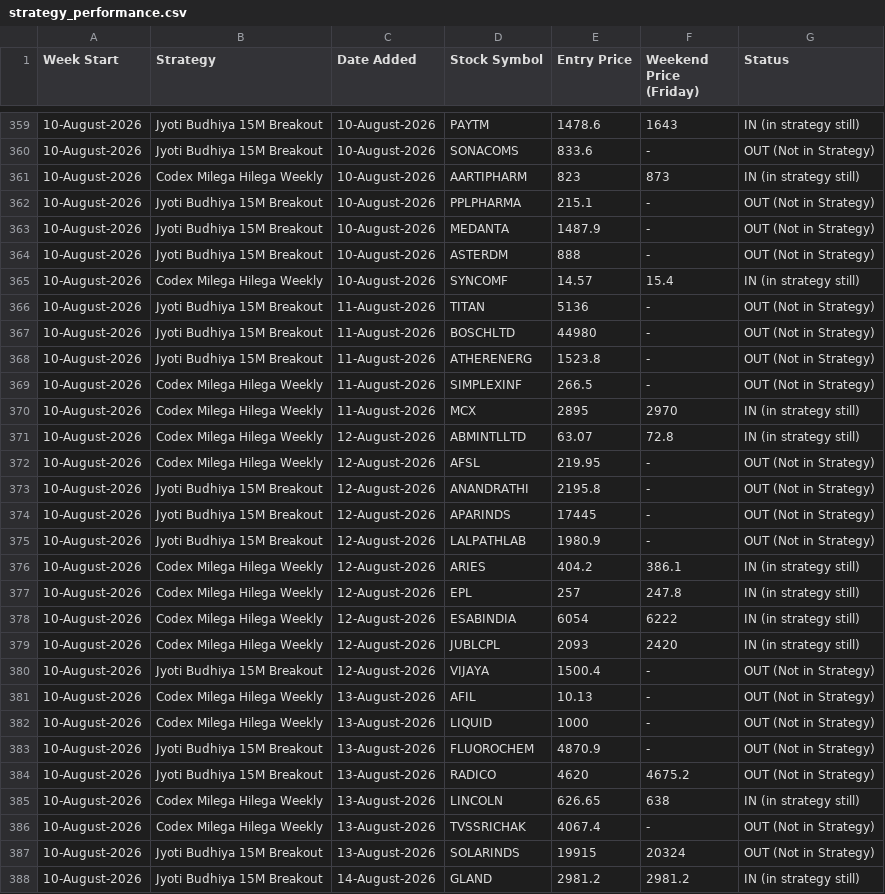
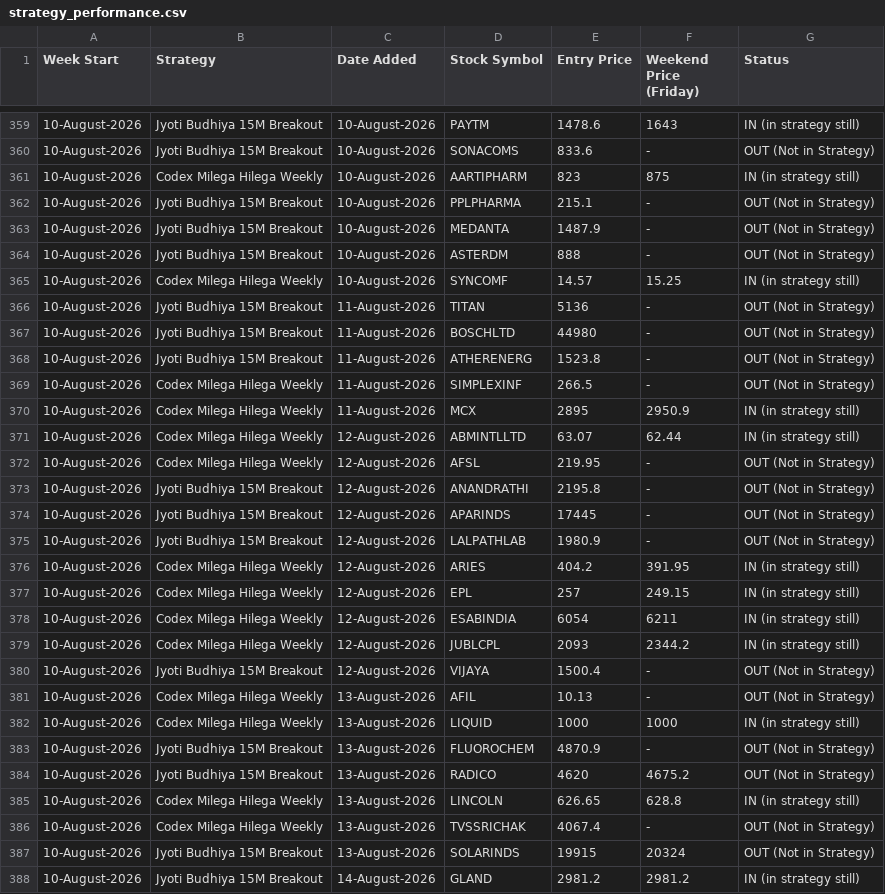
Before and after one commit to anjaninikunj/Stock-tracker-app, a CSV file: strategy_performance.csv, drawn as a sheet; only a part is shown, gaps mark what is left out.

```diff
--- a/strategy_performance.csv
+++ b/strategy_performance.csv
@@ -360,3 +360,3 @@ Week Start,Strategy,Date Added,Stock Symbol,Entry Price,Weekend Price (Friday),S
 10-August-2026,Jyoti Budhiya 15M Breakout,10-August-2026,SONACOMS,833.6,-,OUT (Not in Strategy)
-10-August-2026,Codex Milega Hilega Weekly,10-August-2026,AARTIPHARM,823,873,IN (in strategy still)
+10-August-2026,Codex Milega Hilega Weekly,10-August-2026,AARTIPHARM,823,875,IN (in strategy still)
 10-August-2026,Jyoti Budhiya 15M Breakout,10-August-2026,PPLPHARMA,215.1,-,OUT (Not in Strategy)
@@ -364,3 +364,3 @@ Week Start,Strategy,Date Added,Stock Symbol,Entry Price,Weekend Price (Friday),S
 10-August-2026,Jyoti Budhiya 15M Breakout,10-August-2026,ASTERDM,888,-,OUT (Not in Strategy)
-10-August-2026,Codex Milega Hilega Weekly,10-August-2026,SYNCOMF,14.57,15.4,IN (in strategy still)
+10-August-2026,Codex Milega Hilega Weekly,10-August-2026,SYNCOMF,14.57,15.25,IN (in strategy still)
 10-August-2026,Jyoti Budhiya 15M Breakout,11-August-2026,TITAN,5136,-,OUT (Not in Strategy)
@@ -369,4 +369,4 @@ Week Start,Strategy,Date Added,Stock Symbol,Entry Price,Weekend Price (Friday),S
 10-August-2026,Codex Milega Hilega Weekly,11-August-2026,SIMPLEXINF,266.5,-,OUT (Not in Strategy)
-10-August-2026,Codex Milega Hilega Weekly,11-August-2026,MCX,2895,2970,IN (in strategy still)
-10-August-2026,Codex Milega Hilega Weekly,12-August-2026,ABMINTLLTD,63.07,72.8,IN (in strategy still)
+10-August-2026,Codex Milega Hilega Weekly,11-August-2026,MCX,2895,2950.9,IN (in strategy still)
+10-August-2026,Codex Milega Hilega Weekly,12-August-2026,ABMINTLLTD,63.07,62.44,IN (in strategy still)
 10-August-2026,Codex Milega Hilega Weekly,12-August-2026,AFSL,219.95,-,OUT (Not in Strategy)
@@ -375,12 +375,12 @@ Week Start,Strategy,Date Added,Stock Symbol,Entry Price,Weekend Price (Friday),S
 10-August-2026,Jyoti Budhiya 15M Breakout,12-August-2026,LALPATHLAB,1980.9,-,OUT (Not in Strategy)
-10-August-2026,Codex Milega Hilega Weekly,12-August-2026,ARIES,404.2,386.1,IN (in strategy still)
-10-August-2026,Codex Milega Hilega Weekly,12-August-2026,EPL,257,247.8,IN (in strategy still)
-10-August-2026,Codex Milega Hilega Weekly,12-August-2026,ESABINDIA,6054,6222,IN (in strategy still)
-10-August-2026,Codex Milega Hilega Weekly,12-August-2026,JUBLCPL,2093,2420,IN (in strategy still)
+10-August-2026,Codex Milega Hilega Weekly,12-August-2026,ARIES,404.2,391.95,IN (in strategy still)
+10-August-2026,Codex Milega Hilega Weekly,12-August-2026,EPL,257,249.15,IN (in strategy still)
+10-August-2026,Codex Milega Hilega Weekly,12-August-2026,ESABINDIA,6054,6211,IN (in strategy still)
+10-August-2026,Codex Milega Hilega Weekly,12-August-2026,JUBLCPL,2093,2344.2,IN (in strategy still)
 10-August-2026,Jyoti Budhiya 15M Breakout,12-August-2026,VIJAYA,1500.4,-,OUT (Not in Strategy)
 10-August-2026,Codex Milega Hilega Weekly,13-August-2026,AFIL,10.13,-,OUT (Not in Strategy)
-10-August-2026,Codex Milega Hilega Weekly,13-August-2026,LIQUID,1000,-,OUT (Not in Strategy)
+10-August-2026,Codex Milega Hilega Weekly,13-August-2026,LIQUID,1000,1000,IN (in strategy still)
 10-August-2026,Jyoti Budhiya 15M Breakout,13-August-2026,FLUOROCHEM,4870.9,-,OUT (Not in Strategy)
 10-August-2026,Jyoti Budhiya 15M Breakout,13-August-2026,RADICO,4620,4675.2,OUT (Not in Strategy)
-10-August-2026,Codex Milega Hilega Weekly,13-August-2026,LINCOLN,626.65,638,IN (in strategy still)
+10-August-2026,Codex Milega Hilega Weekly,13-August-2026,LINCOLN,626.65,628.8,IN (in strategy still)
 10-August-2026,Codex Milega Hilega Weekly,13-August-2026,TVSSRICHAK,4067.4,-,OUT (Not in Strategy)
```
